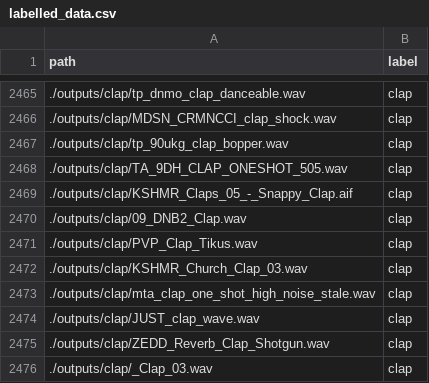
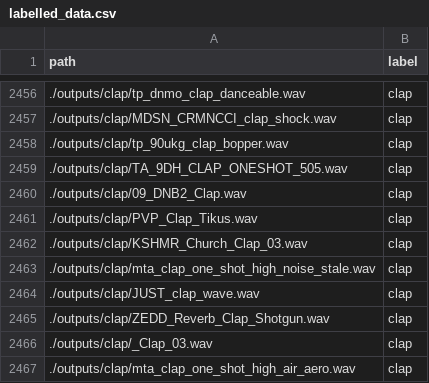
Before and after one commit to wumshei/samples, a CSV file: training/labelled_data.csv, drawn as a sheet; only a part is shown, gaps mark what is left out; the shorter side is filled out with more unchanged rows; the diff covers the shown part only.

```diff
--- a/training/labelled_data.csv
+++ b/training/labelled_data.csv
@@ -2468,3 +2459,2 @@ path,label
 ./outputs/clap/TA_9DH_CLAP_ONESHOT_505.wav,clap
-./outputs/clap/KSHMR_Claps_05_-_Snappy_Clap.aif,clap
 ./outputs/clap/09_DNB2_Clap.wav,clap
```
Also changed, not shown: 11 removed rows elsewhere in this file, 44 other files.
